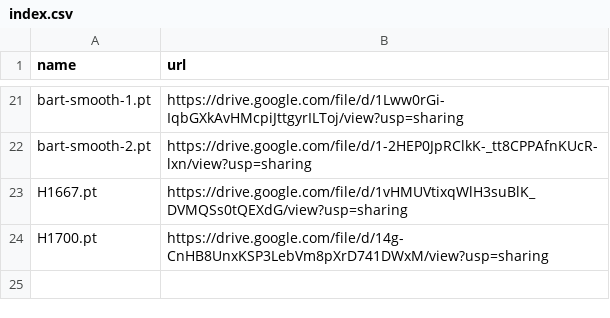
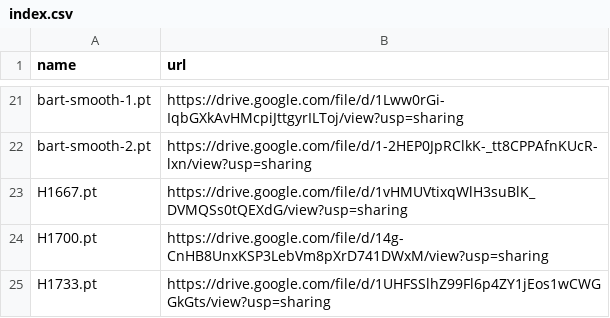
Before and after one commit to zhangruihan1/index, a CSV file: index.csv, drawn as a sheet; only a part is shown, gaps mark what is left out.

Commit message:
Update index.csv

```diff
--- a/index.csv
+++ b/index.csv
@@ -24 +24,2 @@ H1667.pt, https://drive.google.com/file/d/1vHMUVtixqWlH3suBlK_DVMQSs0tQEXdG/view
 H1700.pt, https://drive.google.com/file/d/14g-CnHB8UnxKSP3LebVm8pXrD741DWxM/view?usp=sharing
+H1733.pt, https://drive.google.com/file/d/1UHFSSlhZ99Fl6p4ZY1jEos1wCWGGkGts/view?usp=sharing
```
